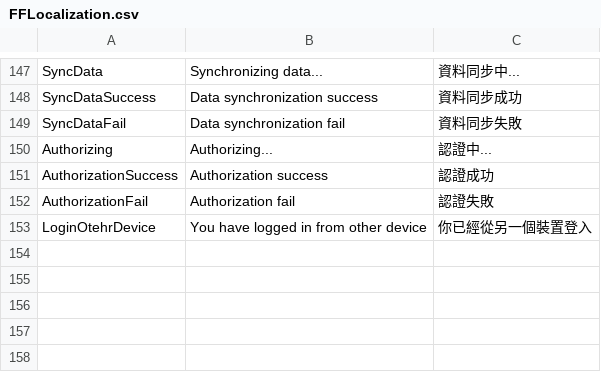
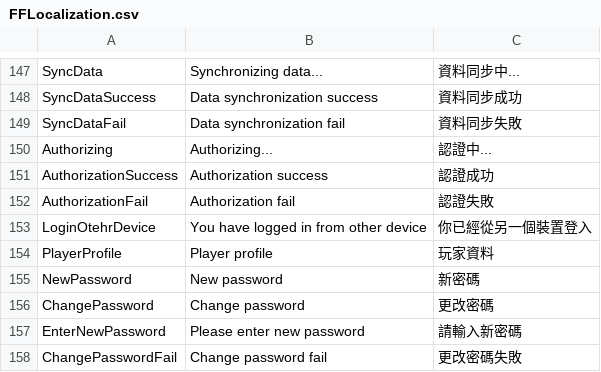
Before and after one commit to LuckGameDevTeam/Freefall, a CSV file: Assets/UILocalizationFiles/FFLocalization.csv, drawn as a sheet; only a part is shown, gaps mark what is left out.

Commit message:
2014/12/10 - Add player profile, change password not finished

```diff
--- a/Assets/UILocalizationFiles/FFLocalization.csv
+++ b/Assets/UILocalizationFiles/FFLocalization.csv
@@ -166 +166,6 @@ AuthorizationFail,Authorization fail,認證失敗
 LoginOtehrDevice,You have logged in from other device,你已經從另一個裝置登入
+PlayerProfile,Player profile,玩家資料
+NewPassword,New password,新密碼
+ChangePassword,Change password,更改密碼
+EnterNewPassword,Please enter new password,請輸入新密碼
+ChangePasswordFail,Change password fail,更改密碼失敗
```
Also changed, not shown: 9 other files.
